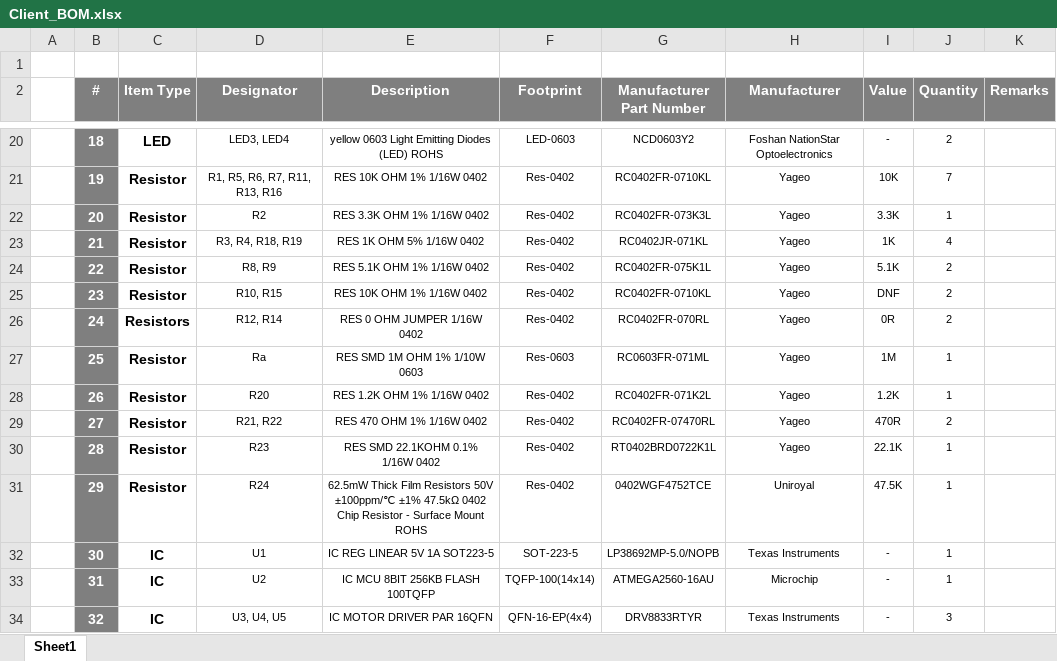
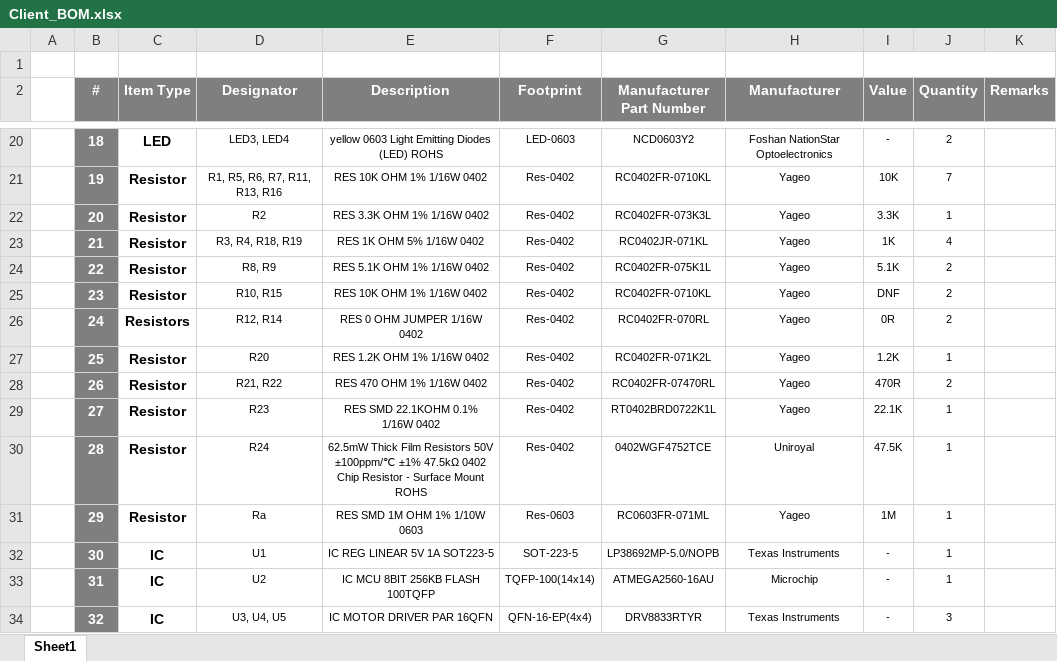
Before and after one commit to eSpark-Backup/manarharake-palmpcb, an Excel workbook: Design_Files/BOM/Client_BOM.xlsx, sheet Sheet1, drawn as a sheet; only a part is shown, gaps mark what is left out; values as stored, in another font and other column widths than the file's, no borders; the diff covers the shown part only; the diff names each change by its address in the sheet, - before the commit and + after, or states it on an @@ line.

Commit message:
#1 @MarsVirgo Client and JLCPCB BOM Updated.

```diff
--- a/Design_Files/BOM/Client_BOM.xlsx (sheet Sheet1)
+++ b/Design_Files/BOM/Client_BOM.xlsx (sheet Sheet1)
-D27 (Designator): Ra
+D27 (Designator): R20
-E27 (Description): RES SMD 1M OHM 1% 1/10W 0603
+E27 (Description): RES 1.2K OHM 1% 1/16W 0402
-F27 (Footprint): Res-0603
+F27 (Footprint): Res-0402
-G27 (Manufacturer Part Number): RC0603FR-071ML
+G27 (Manufacturer Part Number): RC0402FR-071K2L
-I27 (Value): 1M
+I27 (Value): 1.2K
-D28 (Designator): R20
+D28 (Designator): R21, R22
-E28 (Description): RES 1.2K OHM 1% 1/16W 0402
+E28 (Description): RES 470 OHM 1% 1/16W 0402
-G28 (Manufacturer Part Number): RC0402FR-071K2L
+G28 (Manufacturer Part Number): RC0402FR-07470RL
-I28 (Value): 1.2K
+I28 (Value): 470R
-J28 (Quantity): 1
+J28 (Quantity): 2
-D29 (Designator): R21, R22
+D29 (Designator): R23
-E29 (Description): RES 470 OHM 1% 1/16W 0402
+E29 (Description): RES SMD 22.1KOHM 0.1% 1/16W 0402
-G29 (Manufacturer Part Number): RC0402FR-07470RL
+G29 (Manufacturer Part Number): RT0402BRD0722K1L
-I29 (Value): 470R
+I29 (Value): 22.1K
-J29 (Quantity): 2
+J29 (Quantity): 1
-D30 (Designator): R23
+D30 (Designator): R24
-E30 (Description): RES SMD 22.1KOHM 0.1% 1/16W 0402
+E30 (Description): 62.5mW Thick Film Resistors 50V ±100ppm/℃ ±1% 47.5kΩ 0402 Chip Resistor - Surface Mount ROHS
-G30 (Manufacturer Part Number): RT0402BRD0722K1L
+G30 (Manufacturer Part Number): 0402WGF4752TCE
-H30 (Manufacturer): Yageo
+H30 (Manufacturer): Uniroyal
-I30 (Value): 22.1K
+I30 (Value): 47.5K
-D31 (Designator): R24
+D31 (Designator): Ra
-E31 (Description): 62.5mW Thick Film Resistors 50V ±100ppm/℃ ±1% 47.5kΩ 0402 Chip Resistor - Surface Mount ROHS
+E31 (Description): RES SMD 1M OHM 1% 1/10W 0603
-F31 (Footprint): Res-0402
+F31 (Footprint): Res-0603
-G31 (Manufacturer Part Number): 0402WGF4752TCE
+G31 (Manufacturer Part Number): RC0603FR-071ML
-H31 (Manufacturer): Uniroyal
+H31 (Manufacturer): Yageo
-I31 (Value): 47.5K
+I31 (Value): 1M
```
Also changed, not shown: 12 edited cells elsewhere in this sheet, Design_Files/BOM/JLCPCB_BOM.xlsx.
